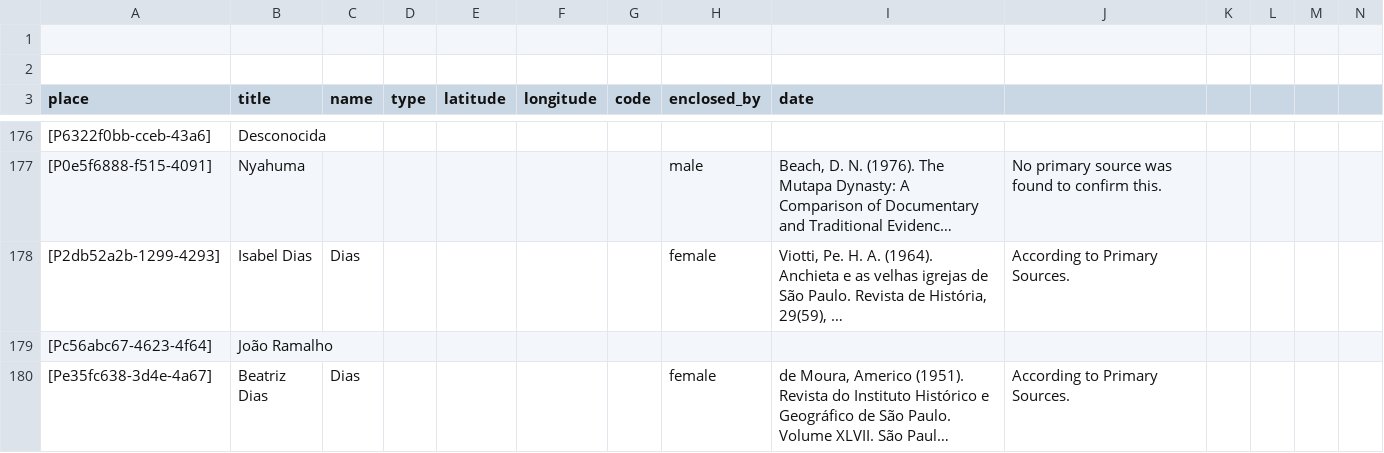
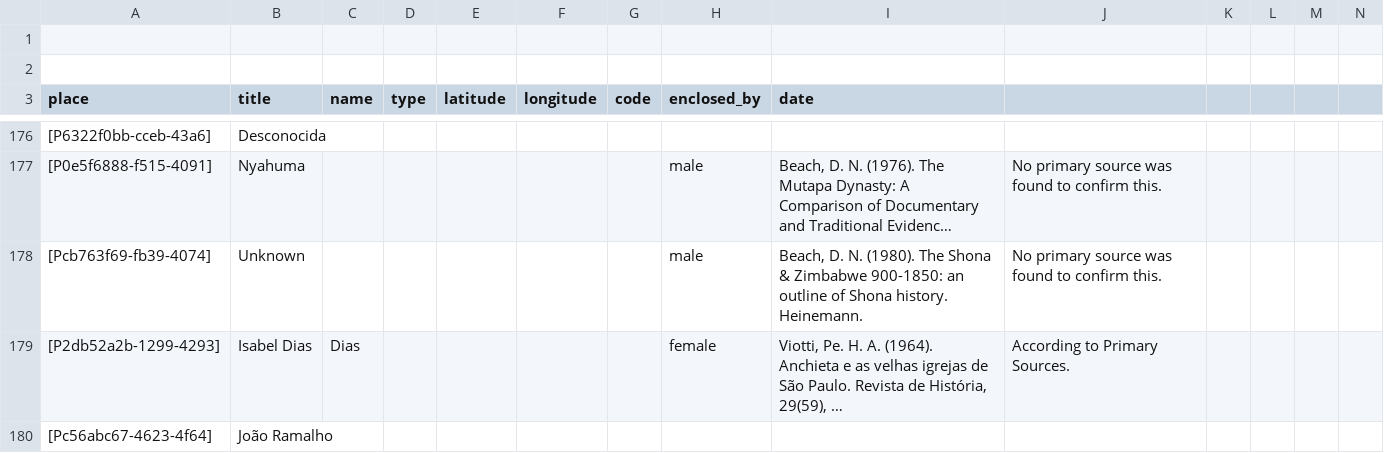
Before and after one commit to historytracers/historytracers, a CSV file: csv/families_en-US.csv, drawn as a sheet; only a part is shown, gaps mark what is left out; the shorter side is filled out with more unchanged rows; long unchanged cells end in …; rows hold the shown columns only; the diff names each change by its address in the sheet, - before the commit and + after, or states it on an @@ line.

```diff
--- a/csv/families_en-US.csv
+++ b/csv/families_en-US.csv
+row 178: [Pcb763f69-fb39-4074] | Unknown |  |  |  |  |  | male | Beach, D. N. (1980). The Shona & Zimbabwe 900-1850: an outline of Shona history. Heinemann. | No primary source was found to confirm this.
```
Also changed, not shown: csv/5f37bf06-ba10-41ac-a656-777ac20c08e4_en-US.csv, csv/5f37bf06-ba10-41ac-a656-777ac20c08e4_es-ES.csv, 7 other files.
